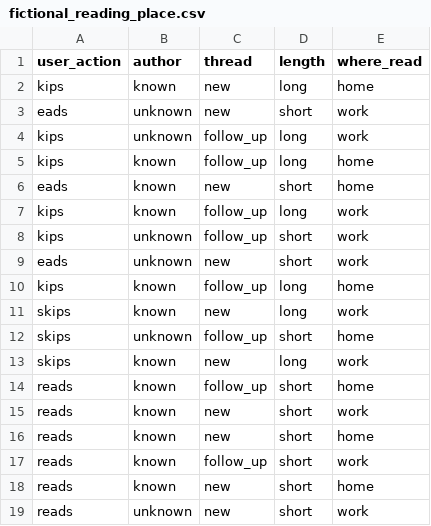
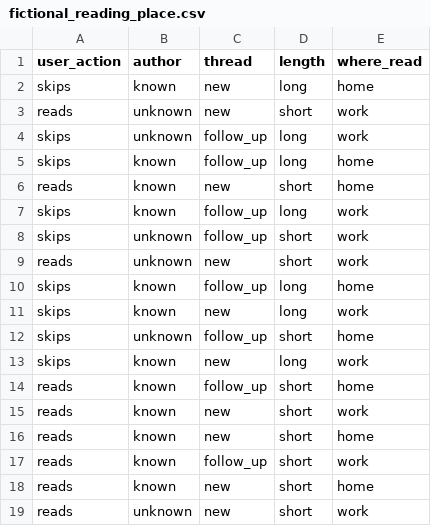
Before and after one commit to AriSV05/Scikitty_website, a CSV file: csv/fictional_reading_place.csv, drawn as a sheet.

Commit message:
Update fictional_reading_place.csv

```diff
--- a/csv/fictional_reading_place.csv
+++ b/csv/fictional_reading_place.csv
@@ -1,11 +1,11 @@
 user_action,author,thread,length,where_read
-kips,known,new,long,home
-eads,unknown,new,short,work
-kips,unknown,follow_up,long,work
-kips,known,follow_up,long,home
-eads,known,new,short,home
-kips,known,follow_up,long,work
-kips,unknown,follow_up,short,work
-eads,unknown,new,short,work
-kips,known,follow_up,long,home
+skips,known,new,long,home
+reads,unknown,new,short,work
+skips,unknown,follow_up,long,work
+skips,known,follow_up,long,home
+reads,known,new,short,home
+skips,known,follow_up,long,work
+skips,unknown,follow_up,short,work
+reads,unknown,new,short,work
+skips,known,follow_up,long,home
 skips,known,new,long,work
```
